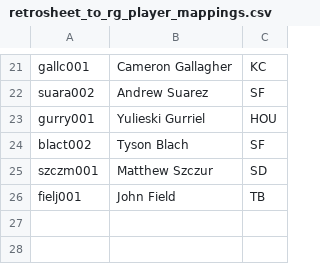
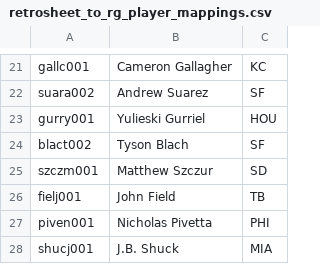
Before and after one commit to tscoggan/dfs-tools, a CSV file: dfs-tools/build/retrosheet_to_rg_player_mappings.csv, drawn as a sheet; only a part is shown, gaps mark what is left out.

Commit message:
Changed Draftbook to generate 4-player stacks

```diff
--- a/dfs-tools/build/retrosheet_to_rg_player_mappings.csv
+++ b/dfs-tools/build/retrosheet_to_rg_player_mappings.csv
@@ -26 +26,3 @@ szczm001,Matthew Szczur,SD
 fielj001,John Field,TB
+piven001,Nicholas Pivetta,PHI
+shucj001,J.B. Shuck,MIA
```
Also changed, not shown: dfs-tools/build/retrosheet_to_dfs_player_mappings.csv, 2 other files.
